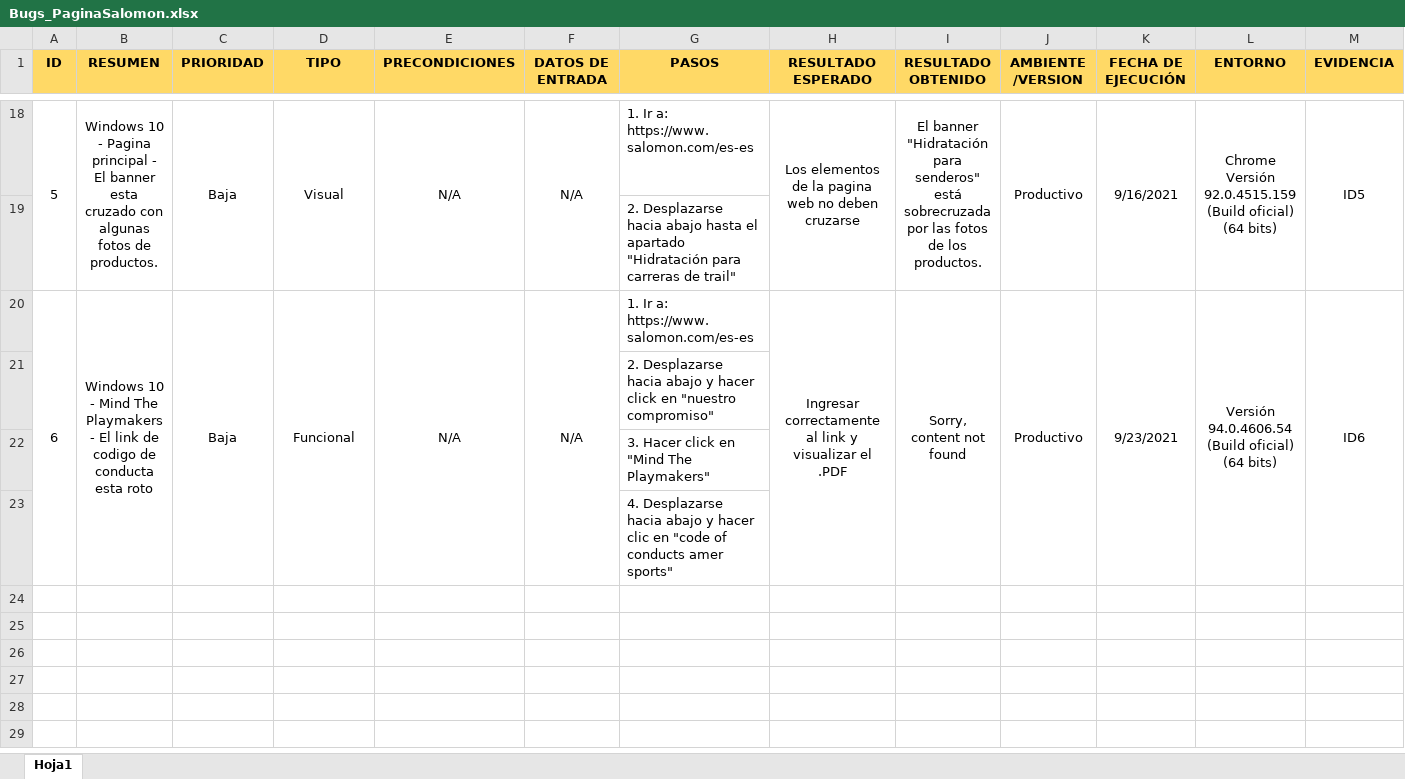
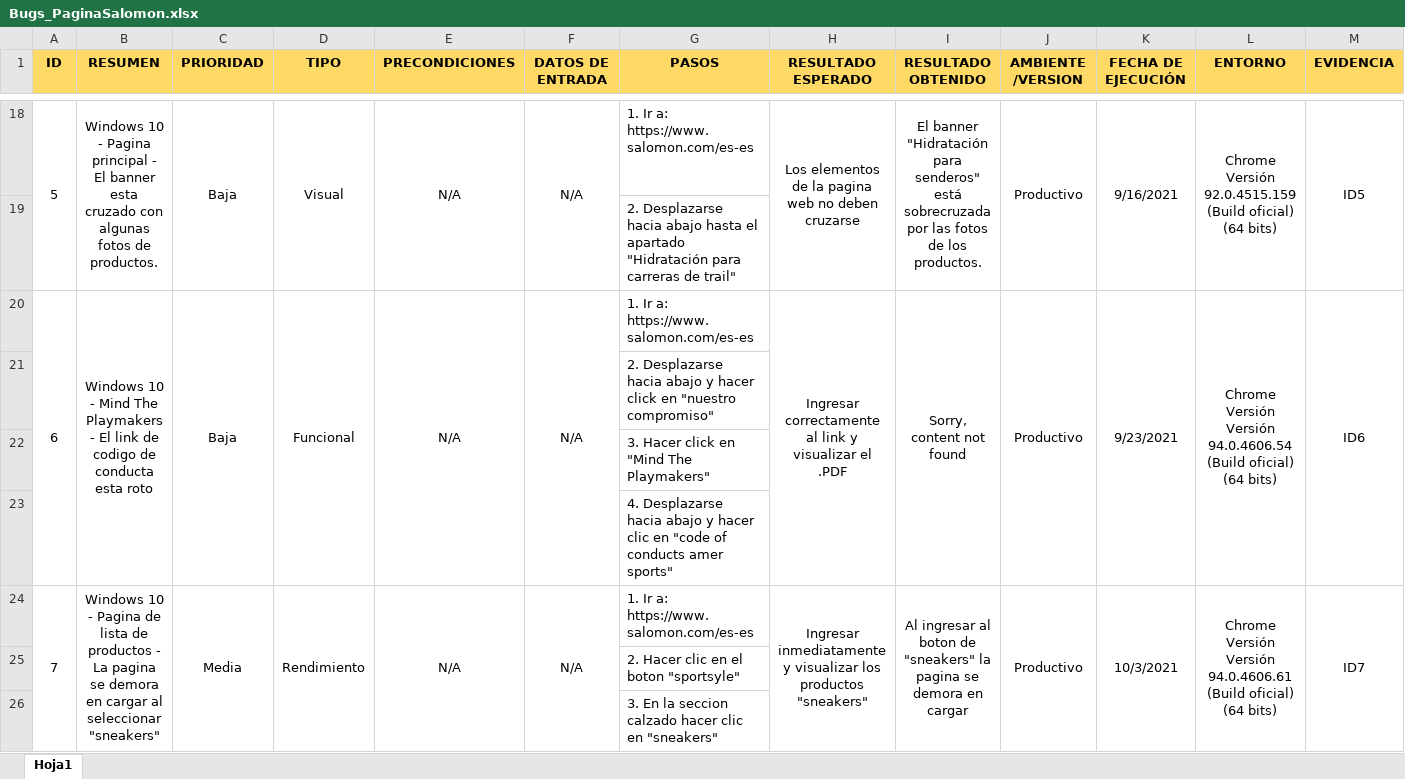
Before and after one commit to jonas920801/ProyectoSalomon-, an Excel workbook: Bugs_PaginaSalomon.xlsx, sheet Hoja1, drawn as a sheet; only a part is shown, gaps mark what is left out; values as stored, in another font and other column widths than the file's, no borders; the diff names each change by its address in the sheet, - before the commit and + after, or states it on an @@ line.

```diff
--- a/Bugs_PaginaSalomon.xlsx (sheet Hoja1)
+++ b/Bugs_PaginaSalomon.xlsx (sheet Hoja1)
-L20 (ENTORNO): Versión 94.0.4606.54…
+L20 (ENTORNO): Chrome Versión Versión 94.0.4606.54…
+row 24: 7 | Windows 10 - Pagina de lista de productos - La pagina se demora en cargar al seleccionar "sneakers" | Media | Rendimiento | N/A | N/A | 1. Ir a: https://www.salomon.com/es-es | Ingresar inmediatamente y visualizar los productos "sneakers" | Al ingresar al boton de "sneakers" la pagina se demora en cargar | Productivo | 10/3/2021 | Chrome Versión Versión 94.0.4606.61 (Build oficial) (64 bits) | ID7
+row 25:  |  |  |  |  |  | 2. Hacer clic en el boton "sportsyle"
+row 26:  |  |  |  |  |  | 3. En la seccion calzado hacer clic en "sneakers"
```
Also changed, not shown: Casos_Prueba.xlsx, 1 other file.
